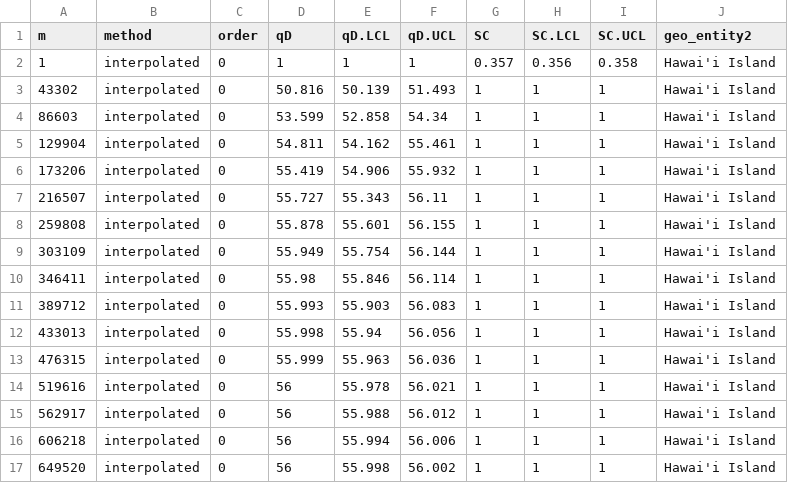
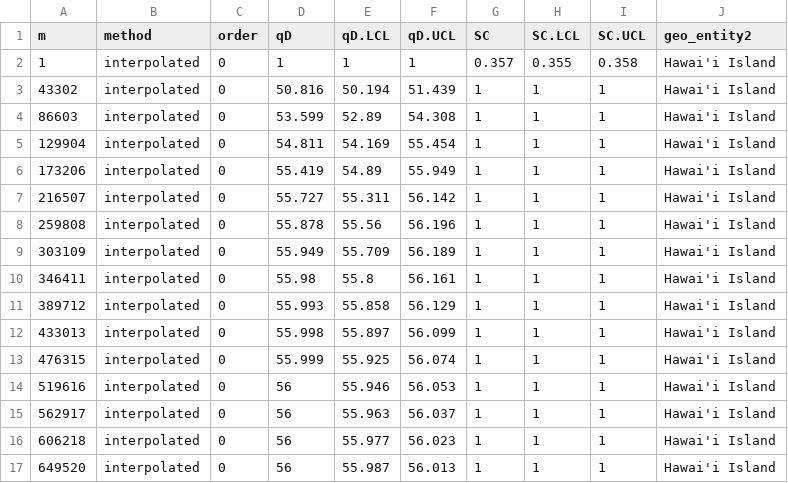
Before and after one commit to dylancraven/Hawaii_diversity, a CSV file: Cleaned_Data/Scen1_Natives_curves_estimates.csv, drawn as a sheet; only a part is shown; the diff covers the shown part only.

```diff
--- a/Cleaned_Data/Scen1_Natives_curves_estimates.csv
+++ b/Cleaned_Data/Scen1_Natives_curves_estimates.csv
@@ -1,17 +1,17 @@
 "m","method","order","qD","qD.LCL","qD.UCL","SC","SC.LCL","SC.UCL","geo_entity2"
-1,"interpolated",0,1,1,1,0.357,0.356,0.358,"Hawai'i Island"
-43302,"interpolated",0,50.816,50.139,51.493,1,1,1,"Hawai'i Island"
-86603,"interpolated",0,53.599,52.858,54.34,1,1,1,"Hawai'i Island"
-129904,"interpolated",0,54.811,54.162,55.461,1,1,1,"Hawai'i Island"
-173206,"interpolated",0,55.419,54.906,55.932,1,1,1,"Hawai'i Island"
-216507,"interpolated",0,55.727,55.343,56.11,1,1,1,"Hawai'i Island"
-259808,"interpolated",0,55.878,55.601,56.155,1,1,1,"Hawai'i Island"
-303109,"interpolated",0,55.949,55.754,56.144,1,1,1,"Hawai'i Island"
-346411,"interpolated",0,55.98,55.846,56.114,1,1,1,"Hawai'i Island"
-389712,"interpolated",0,55.993,55.903,56.083,1,1,1,"Hawai'i Island"
-433013,"interpolated",0,55.998,55.94,56.056,1,1,1,"Hawai'i Island"
-476315,"interpolated",0,55.999,55.963,56.036,1,1,1,"Hawai'i Island"
-519616,"interpolated",0,56,55.978,56.021,1,1,1,"Hawai'i Island"
-562917,"interpolated",0,56,55.988,56.012,1,1,1,"Hawai'i Island"
-606218,"interpolated",0,56,55.994,56.006,1,1,1,"Hawai'i Island"
-649520,"interpolated",0,56,55.998,56.002,1,1,1,"Hawai'i Island"
+1,"interpolated",0,1,1,1,0.357,0.355,0.358,"Hawai'i Island"
+43302,"interpolated",0,50.816,50.194,51.439,1,1,1,"Hawai'i Island"
+86603,"interpolated",0,53.599,52.89,54.308,1,1,1,"Hawai'i Island"
+129904,"interpolated",0,54.811,54.169,55.454,1,1,1,"Hawai'i Island"
+173206,"interpolated",0,55.419,54.89,55.949,1,1,1,"Hawai'i Island"
+216507,"interpolated",0,55.727,55.311,56.142,1,1,1,"Hawai'i Island"
+259808,"interpolated",0,55.878,55.56,56.196,1,1,1,"Hawai'i Island"
+303109,"interpolated",0,55.949,55.709,56.189,1,1,1,"Hawai'i Island"
+346411,"interpolated",0,55.98,55.8,56.161,1,1,1,"Hawai'i Island"
+389712,"interpolated",0,55.993,55.858,56.129,1,1,1,"Hawai'i Island"
+433013,"interpolated",0,55.998,55.897,56.099,1,1,1,"Hawai'i Island"
+476315,"interpolated",0,55.999,55.925,56.074,1,1,1,"Hawai'i Island"
+519616,"interpolated",0,56,55.946,56.053,1,1,1,"Hawai'i Island"
+562917,"interpolated",0,56,55.963,56.037,1,1,1,"Hawai'i Island"
+606218,"interpolated",0,56,55.977,56.023,1,1,1,"Hawai'i Island"
+649520,"interpolated",0,56,55.987,56.013,1,1,1,"Hawai'i Island"
```
Also changed, not shown: 106 edited cells elsewhere in this file, Cleaned_Data/Summary_Beta_ENS_PIE_Scen1.csv, Cleaned_Data/Summary_Beta_ENS_PIE_Scen2.csv, 15 other files.
